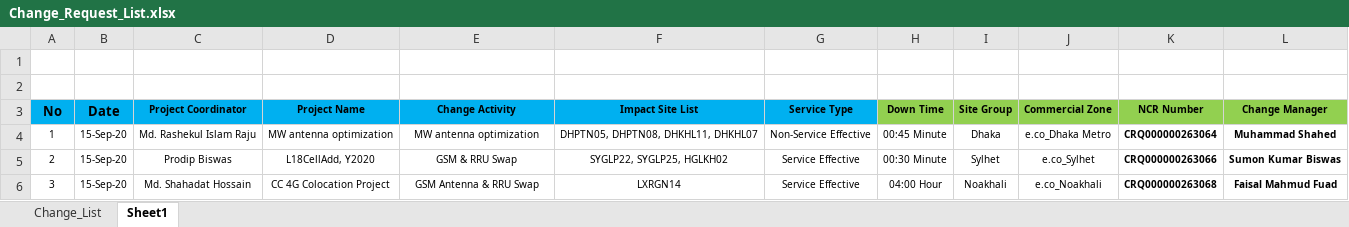
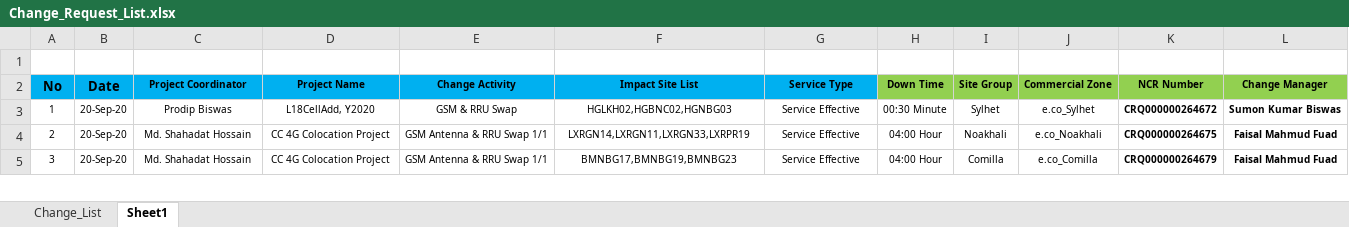
Before and after one commit to jiaulislam/AutoBotBMCRemedy, an Excel workbook: data_driver/Change_Request_List.xlsx, sheet Sheet1, drawn as a sheet; only a part is shown; values as stored, in another font and other column widths than the file's, no borders; table styles not drawn; removed rows and columns are numbered as before the commit, all else as after; the diff covers the shown part only; the diff names each change by its address in the sheet, - before the commit and + after, or states it on an @@ line.

```diff
--- a/data_driver/Change_Request_List.xlsx (sheet Sheet1)
+++ b/data_driver/Change_Request_List.xlsx (sheet Sheet1)
-row 2: (empty)
-B3:B5 (Date): 15-Sep-20
+B3:B5 (Date): 20-Sep-20
-C3 (Project Coordinator): Md. Rashekul Islam Raju
+C3 (Project Coordinator): Prodip Biswas
-D3 (Project Name): MW antenna optimization
+D3 (Project Name): L18CellAdd, Y2020
-E3 (Change Activity): MW antenna optimization
+E3 (Change Activity): GSM & RRU Swap
-F3 (Impact Site List): DHPTN05, DHPTN08, DHKHL11, DHKHL07
+F3 (Impact Site List): HGLKH02,HGBNC02,HGNBG03
-G3 (Service Type): Non-Service Effective
+G3 (Service Type): Service Effective
-H3 (Down Time): 00:45 Minute
+H3 (Down Time): 00:30 Minute
-I3 (Site Group): Dhaka
+I3 (Site Group): Sylhet
-J3 (Commercial Zone): e.co_Dhaka Metro
+J3 (Commercial Zone): e.co_Sylhet
-K3 (NCR Number): CRQ000000263064
+K3 (NCR Number): CRQ000000264672
-L3 (Change Manager): Muhammad Shahed
+L3 (Change Manager): Sumon Kumar Biswas
-C4 (Project Coordinator): Prodip Biswas
+C4 (Project Coordinator): Md. Shahadat Hossain
-D4 (Project Name): L18CellAdd, Y2020
+D4 (Project Name): CC 4G Colocation Project
-E4 (Change Activity): GSM & RRU Swap
+E4 (Change Activity): GSM Antenna & RRU Swap 1/1
-F4 (Impact Site List): SYGLP22, SYGLP25, HGLKH02
+F4 (Impact Site List): LXRGN14,LXRGN11,LXRGN33,LXRPR19
-H4 (Down Time): 00:30 Minute
+H4 (Down Time): 04:00 Hour
-I4 (Site Group): Sylhet
+I4 (Site Group): Noakhali
-J4 (Commercial Zone): e.co_Sylhet
+J4 (Commercial Zone): e.co_Noakhali
-K4 (NCR Number): CRQ000000263066
+K4 (NCR Number): CRQ000000264675
-L4 (Change Manager): Sumon Kumar Biswas
+L4 (Change Manager): Faisal Mahmud Fuad
-E5 (Change Activity): GSM Antenna & RRU Swap
+E5 (Change Activity): GSM Antenna & RRU Swap 1/1
-F5 (Impact Site List): LXRGN14
+F5 (Impact Site List): BMNBG17,BMNBG19,BMNBG23
-I5 (Site Group): Noakhali
+I5 (Site Group): Comilla
-J5 (Commercial Zone): e.co_Noakhali
+J5 (Commercial Zone): e.co_Comilla
-K5 (NCR Number): CRQ000000263068
+K5 (NCR Number): CRQ000000264679
```
Also changed, not shown: 1 added row and 74 edited cells elsewhere in this sheet, sheet Change_List, data_driver/Change_Requirement.xlsx, 2 other files.
